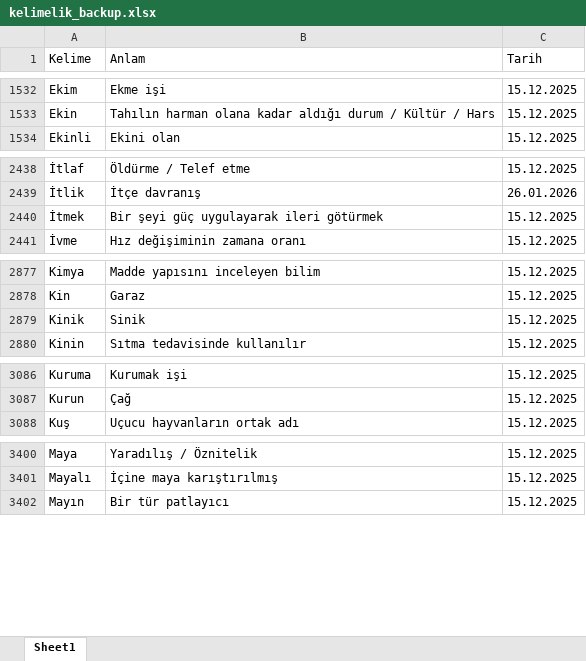
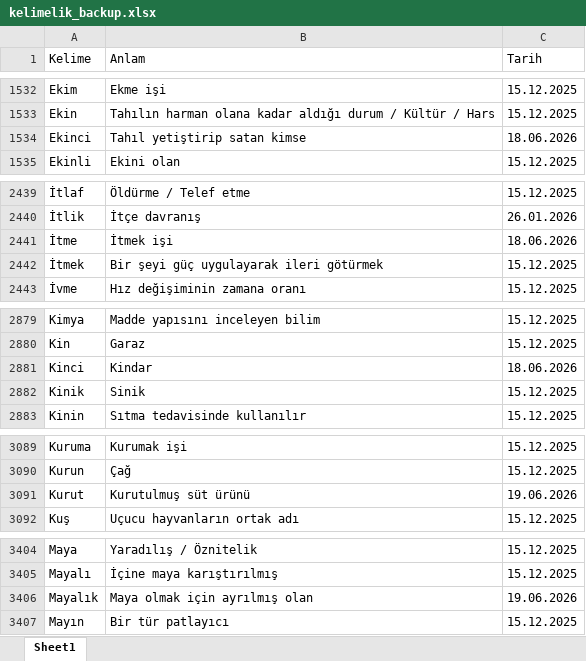
Before and after one commit to VedatBiner/flutter-codes, an Excel workbook: kelimelik_words_app/assets/database/kelimelik_backup.xlsx, sheet Sheet1, drawn as a sheet; only a part is shown, gaps mark what is left out; values as stored, in another font and other column widths than the file's, no cell formats; the diff covers the shown part only; the diff names each change by its address in the sheet, - before the commit and + after, or states it on an @@ line.

Commit message:
Kelimelik Words SQL App - word statistics

```diff
--- a/kelimelik_words_app/assets/database/kelimelik_backup.xlsx (sheet Sheet1)
+++ b/kelimelik_words_app/assets/database/kelimelik_backup.xlsx (sheet Sheet1)
+row 1534: Ekinci | Tahıl yetiştirip satan kimse | 18.06.2026
+row 2441: İtme | İtmek işi | 18.06.2026
+row 2881: Kinci | Kindar | 18.06.2026
+row 3091: Kurut | Kurutulmuş süt ürünü | 19.06.2026
+row 3406: Mayalık | Maya olmak için ayrılmış olan | 19.06.2026
```
Also changed, not shown: 5 added rows and 1 edited cell elsewhere in this sheet, cell formats, 4 other files.
